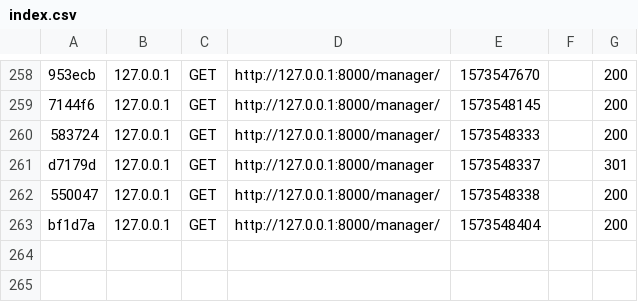
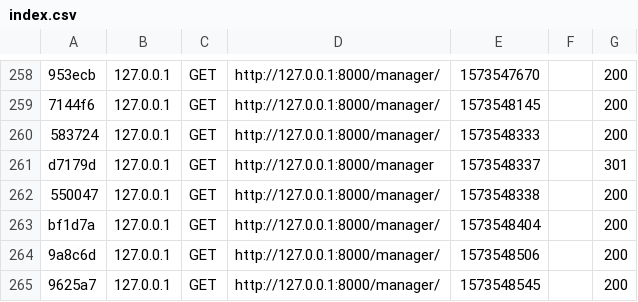
Before and after one commit to GWeb-a/ReignsWebInterface, a CSV file: var/cache/dev/profiler/index.csv, drawn as a sheet; only a part is shown, gaps mark what is left out.

```diff
--- a/var/cache/dev/profiler/index.csv
+++ b/var/cache/dev/profiler/index.csv
@@ -263 +263,3 @@ d7179d,127.0.0.1,GET,http://127.0.0.1:8000/manager,1573548337,,301
 bf1d7a,127.0.0.1,GET,http://127.0.0.1:8000/manager/,1573548404,,200
+9a8c6d,127.0.0.1,GET,http://127.0.0.1:8000/manager/,1573548506,,200
+9625a7,127.0.0.1,GET,http://127.0.0.1:8000/manager/,1573548545,,200
```
Also changed, not shown: 2 other files.
